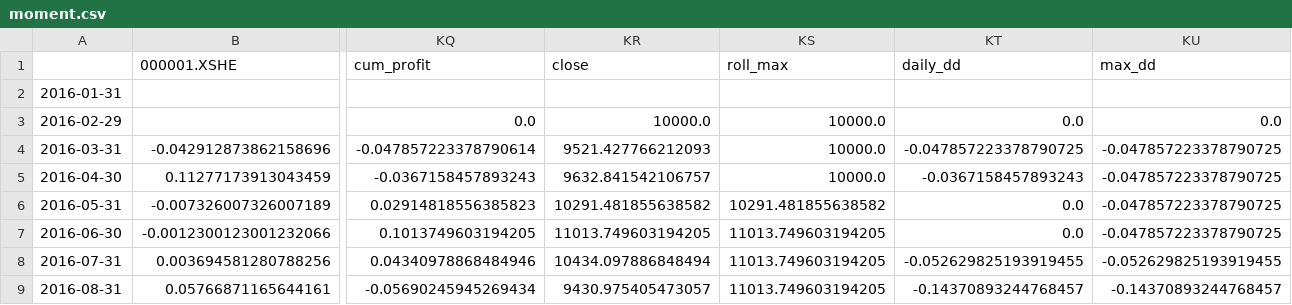
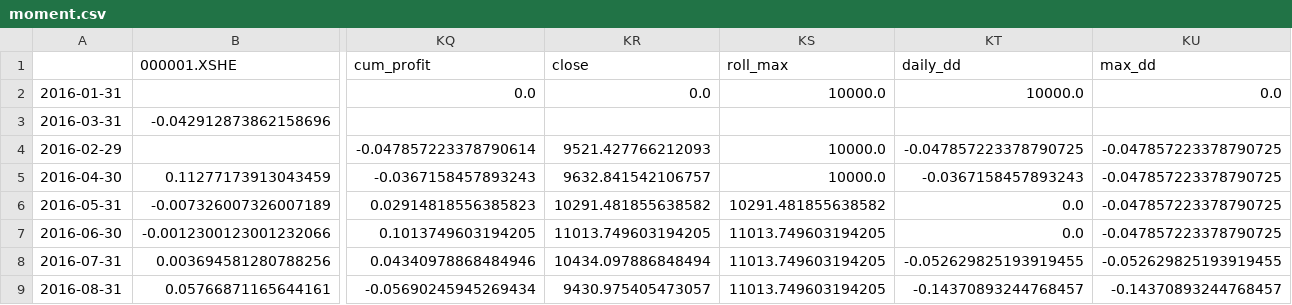
Before and after one commit to GeekSing/DeltaTrader, a CSV file: strategy/resource/moment.csv, drawn as a sheet; only a part is shown, gaps mark what is left out; removed rows and columns are numbered as before the commit, all else as after; rows hold the shown columns only; the diff covers the shown part only; the diff names each change by its address in the sheet, - before the commit and + after, or states it on an @@ line.

```diff
--- a/strategy/resource/moment.csv
+++ b/strategy/resource/moment.csv
-KQ2 (cum_profit): (empty)
+KQ2 (cum_profit): 0.0
-KR2 (close): (empty)
+KR2 (close): 0.0
-KS2 (roll_max): (empty)
+KS2 (roll_max): 10000.0
-KT2 (daily_dd): (empty)
+KT2 (daily_dd): 10000.0
-KU2 (max_dd): (empty)
+KU2 (max_dd): 0.0
-row 3: 2016-02-29 |  | 0.0 | 10000.0 | 10000.0 | 0.0 | 0.0
+row 3: 2016-03-31 | -0.042912873862158696
-A4: 2016-03-31
+A4: 2016-02-29
-B4 (000001.XSHE): -0.042912873862158696
+B4 (000001.XSHE): (empty)
```
Also changed, not shown: 5 edited cells elsewhere in this file.
